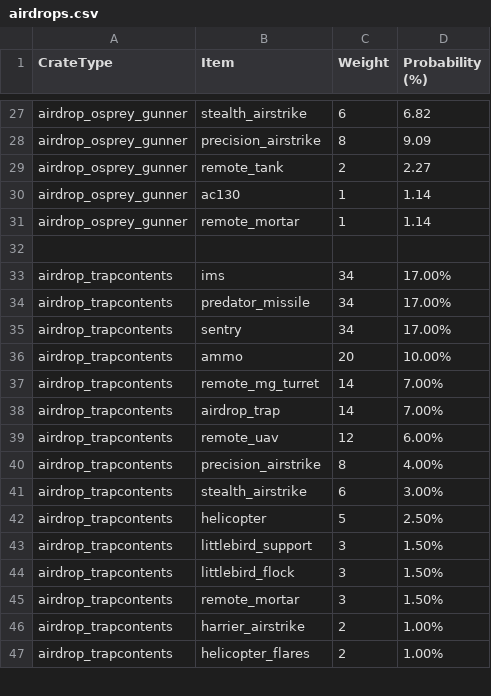
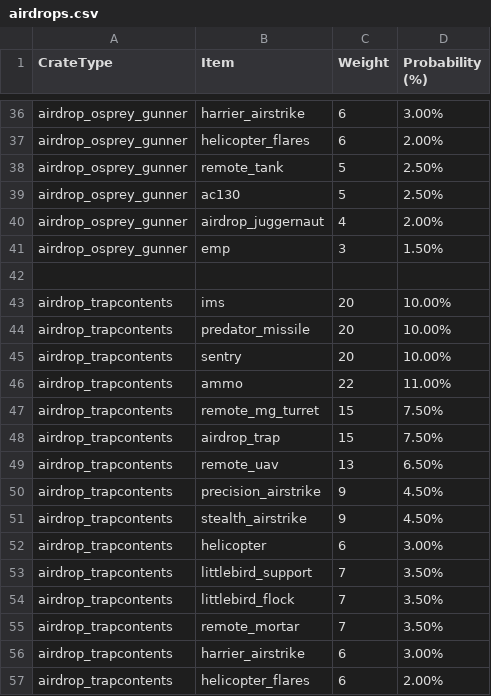
Before and after one commit to urLiver/ug_jugg_server, a CSV file: chances-on-drops/airdrops.csv, drawn as a sheet; only a part is shown, gaps mark what is left out; removed rows and columns are numbered as before the commit, all else as after; the diff covers the shown part only; the diff names each change by its address in the sheet, - before the commit and + after, or states it on an @@ line.

Commit message:
Changed Odds on Airdrop

```diff
--- a/chances-on-drops/airdrops.csv
+++ b/chances-on-drops/airdrops.csv
-B36 (Item): stealth_airstrike
+B36 (Item): harrier_airstrike
-D36 (Probability (%)): 6.82
+D36 (Probability (%)): 3.00%
-B37 (Item): precision_airstrike
+B37 (Item): helicopter_flares
-C37 (Weight): 8
+C37 (Weight): 6
-D37 (Probability (%)): 9.09
+D37 (Probability (%)): 2.00%
-C38 (Weight): 2
+C38 (Weight): 5
-D38 (Probability (%)): 2.27
+D38 (Probability (%)): 2.50%
-C39 (Weight): 1
+C39 (Weight): 5
-D39 (Probability (%)): 1.14
+D39 (Probability (%)): 2.50%
-row 31: airdrop_osprey_gunner | remote_mortar | 1 | 1.14
+row 40: airdrop_osprey_gunner | airdrop_juggernaut | 4 | 2.00%
+row 41: airdrop_osprey_gunner | emp | 3 | 1.50%
-C43:C44 (Weight): 34
+C43:C44 (Weight): 20
-D43:D44 (Probability (%)): 17.00%
+D43:D44 (Probability (%)): 10.00%
-row 35: airdrop_trapcontents | sentry | 34 | 17.00%
-B45 (Item): ammo
+B45 (Item): sentry
+row 46: airdrop_trapcontents | ammo | 22 | 11.00%
-C47:C48 (Weight): 14
+C47:C48 (Weight): 15
-D47:D48 (Probability (%)): 7.00%
+D47:D48 (Probability (%)): 7.50%
-C49 (Weight): 12
+C49 (Weight): 13
-D49 (Probability (%)): 6.00%
+D49 (Probability (%)): 6.50%
-C50 (Weight): 8
+C50 (Weight): 9
-D50 (Probability (%)): 4.00%
+D50 (Probability (%)): 4.50%
+row 51: airdrop_trapcontents | stealth_airstrike | 9 | 4.50%
-B52 (Item): stealth_airstrike
+B52 (Item): helicopter
-row 42: airdrop_trapcontents | helicopter | 5 | 2.50%
-C53:C55 (Weight): 3
+C53:C55 (Weight): 7
-D53:D55 (Probability (%)): 1.50%
+D53:D55 (Probability (%)): 3.50%
-C56:C57 (Weight): 2
+C56:C57 (Weight): 6
-D56 (Probability (%)): 1.00%
+D56 (Probability (%)): 3.00%
-D57 (Probability (%)): 1.00%
+D57 (Probability (%)): 2.00%
```
Also changed, not shown: 11 added rows, 2 removed rows and 52 edited cells elsewhere in this file, 1 other file.
